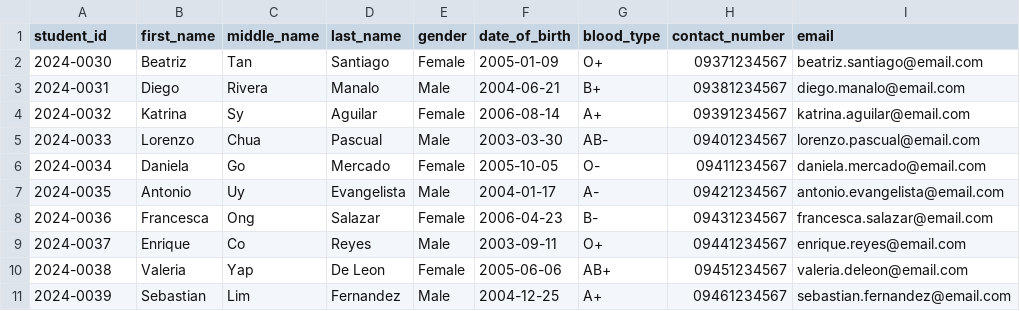
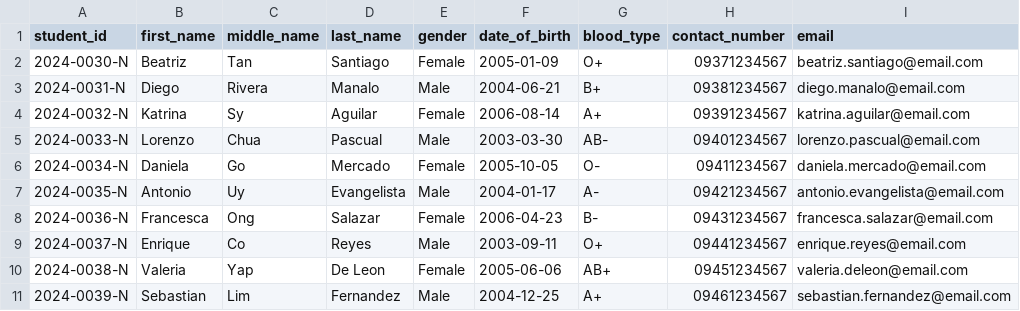
Before and after one commit to Keith11-1313/CampusCare, a CSV file: docs/testing/demo_students_3.csv, drawn as a sheet; only a part is shown; the diff names each change by its address in the sheet, - before the commit and + after, or states it on an @@ line.

```diff
--- a/docs/testing/demo_students_3.csv
+++ b/docs/testing/demo_students_3.csv
-A2 (student_id): 2024-0030
+A2 (student_id): 2024-0030-N
-A3 (student_id): 2024-0031
+A3 (student_id): 2024-0031-N
-A4 (student_id): 2024-0032
+A4 (student_id): 2024-0032-N
-A5 (student_id): 2024-0033
+A5 (student_id): 2024-0033-N
-A6 (student_id): 2024-0034
+A6 (student_id): 2024-0034-N
-A7 (student_id): 2024-0035
+A7 (student_id): 2024-0035-N
-A8 (student_id): 2024-0036
+A8 (student_id): 2024-0036-N
-A9 (student_id): 2024-0037
+A9 (student_id): 2024-0037-N
-A10 (student_id): 2024-0038
+A10 (student_id): 2024-0038-N
-A11 (student_id): 2024-0039
+A11 (student_id): 2024-0039-N
```
Also changed, not shown: docs/testing/demo_students_1.csv, docs/testing/demo_students_2.csv, 3 other files.
